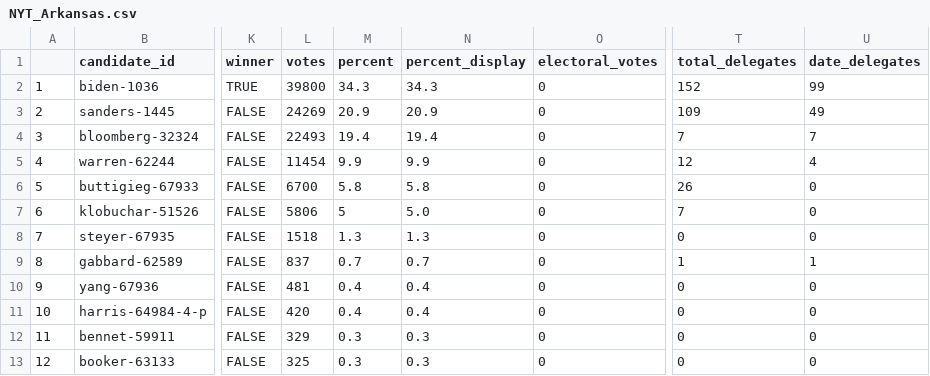
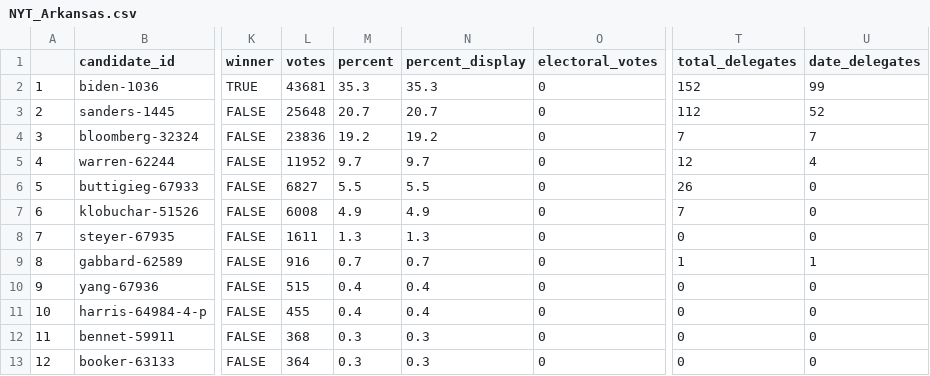
Before and after one commit to ModelledCitizen/project-harvest, a CSV file: _tables/results/NYT_Arkansas.csv, drawn as a sheet; only a part is shown, gaps mark what is left out; the diff covers the shown part only; the diff names each change by its address in the sheet, - before the commit and + after, or states it on an @@ line.

```diff
--- a/_tables/results/NYT_Arkansas.csv
+++ b/_tables/results/NYT_Arkansas.csv
-L2 (votes): 39800
+L2 (votes): 43681
-M2 (percent): 34.3
+M2 (percent): 35.3
-N2 (percent_display): 34.3
+N2 (percent_display): 35.3
-L3 (votes): 24269
+L3 (votes): 25648
-M3 (percent): 20.9
+M3 (percent): 20.7
-N3 (percent_display): 20.9
+N3 (percent_display): 20.7
-T3 (total_delegates): 109
+T3 (total_delegates): 112
-U3 (date_delegates): 49
+U3 (date_delegates): 52
-L4 (votes): 22493
+L4 (votes): 23836
-M4 (percent): 19.4
+M4 (percent): 19.2
-N4 (percent_display): 19.4
+N4 (percent_display): 19.2
-L5 (votes): 11454
+L5 (votes): 11952
-M5 (percent): 9.9
+M5 (percent): 9.7
-N5 (percent_display): 9.9
+N5 (percent_display): 9.7
-L6 (votes): 6700
+L6 (votes): 6827
-M6 (percent): 5.8
+M6 (percent): 5.5
-N6 (percent_display): 5.8
+N6 (percent_display): 5.5
-L7 (votes): 5806
+L7 (votes): 6008
-M7 (percent): 5
+M7 (percent): 4.9
-N7 (percent_display): 5.0
+N7 (percent_display): 4.9
-L8 (votes): 1518
+L8 (votes): 1611
-L9 (votes): 837
+L9 (votes): 916
-L10 (votes): 481
+L10 (votes): 515
-L11 (votes): 420
+L11 (votes): 455
-L12 (votes): 329
+L12 (votes): 368
-L13 (votes): 325
+L13 (votes): 364
```
Also changed, not shown: 42 edited cells elsewhere in this file, _tables/results/NYT_Alabama.csv, _tables/results/NYT_Colorado.csv, 25 other files.
